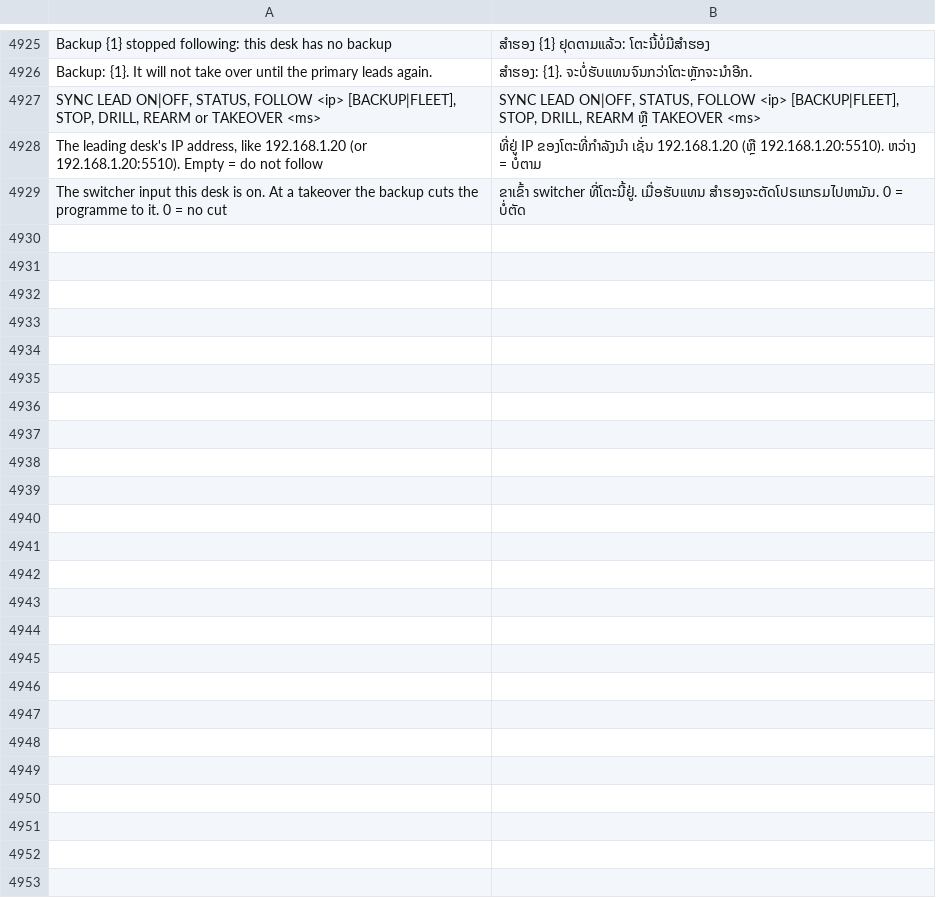
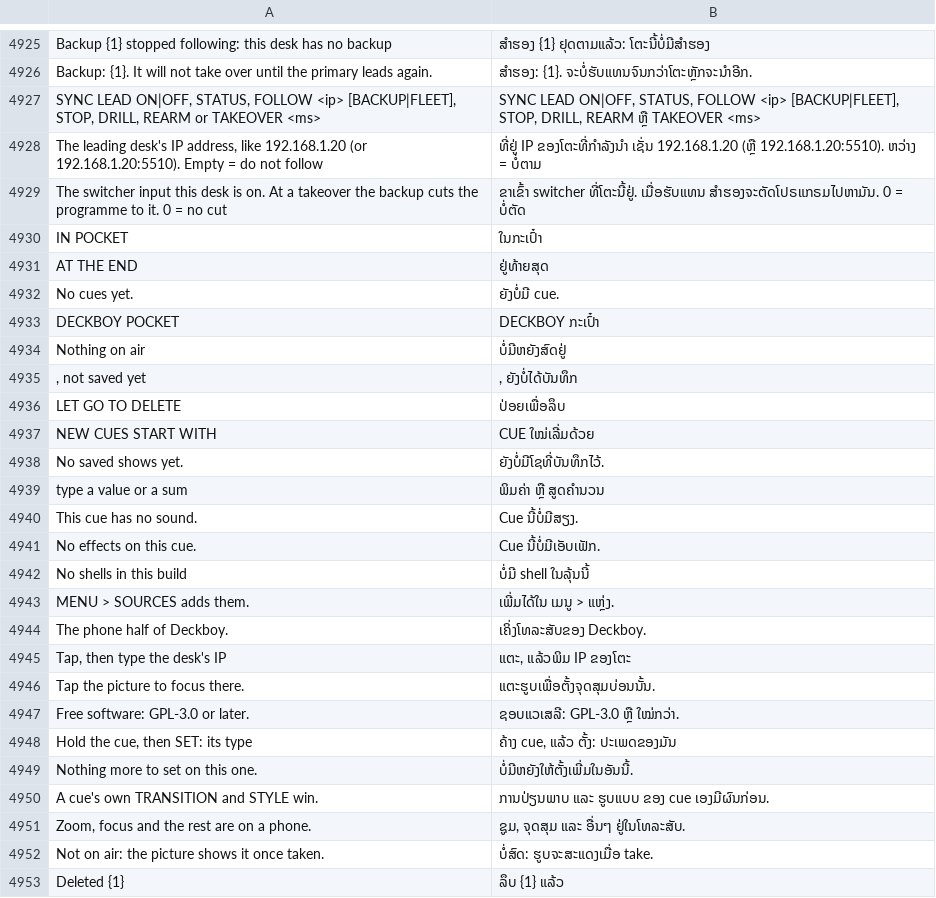
Before and after one commit to Utopian-Academy/Deckboy, a TSV file: data/lang/lo.tsv, drawn as a sheet; only a part is shown, gaps mark what is left out; the diff names each change by its address in the sheet, - before the commit and + after, or states it on an @@ line.

```diff
--- a/data/lang/lo.tsv
+++ b/data/lang/lo.tsv
+row 4930: IN POCKET | ໃນກະເປົ໋າ
+row 4931: AT THE END | ຢູ່ທ້າຍສຸດ
+row 4932: No cues yet. | ຍັງບໍ່ມີ cue.
+row 4933: DECKBOY POCKET | DECKBOY ກະເປົ໋າ
+row 4934: Nothing on air | ບໍ່ມີຫຍັງສົດຢູ່
+row 4935: , not saved yet | , ຍັງບໍ່ໄດ້ບັນທຶກ
+row 4936: LET GO TO DELETE | ປ່ອຍເພື່ອລຶບ
+row 4937: NEW CUES START WITH | CUE ໃໝ່ເລີ່ມດ້ວຍ
+row 4938: No saved shows yet. | ຍັງບໍ່ມີໂຊທີ່ບັນທຶກໄວ້.
+row 4939: type a value or a sum | ພິມຄ່າ ຫຼື ສູດຄຳນວນ
+row 4940: This cue has no sound. | Cue ນີ້ບໍ່ມີສຽງ.
+row 4941: No effects on this cue. | Cue ນີ້ບໍ່ມີເອັບເຟັກ.
+row 4942: No shells in this build | ບໍ່ມີ shell ໃນລຸ້ນນີ້
+row 4943: MENU > SOURCES adds them. | ເພີ່ມໄດ້ໃນ ເມນູ > ແຫຼ່ງ.
+row 4944: The phone half of Deckboy. | ເຄິ່ງໂທລະສັບຂອງ Deckboy.
+row 4945: Tap, then type the desk's IP | ແຕະ, ແລ້ວພິມ IP ຂອງໂຕະ
+row 4946: Tap the picture to focus there. | ແຕະຮູບເພື່ອຕັ້ງຈຸດສຸມບ່ອນນັ້ນ.
+row 4947: Free software: GPL-3.0 or later. | ຊອບແວເສລີ: GPL-3.0 ຫຼື ໃໝ່ກວ່າ.
+row 4948: Hold the cue, then SET: its type | ຄ້າງ cue, ແລ້ວ ຕັ້ງ: ປະເພດຂອງມັນ
+row 4949: Nothing more to set on this one. | ບໍ່ມີຫຍັງໃຫ້ຕັ້ງເພີ່ມໃນອັນນີ້.
+row 4950: A cue's own TRANSITION and STYLE win. | ການປ່ຽນພາບ ແລະ ຮູບແບບ ຂອງ cue ເອງມີຜົນກ່ອນ.
+row 4951: Zoom, focus and the rest are on a phone. | ຊູມ, ຈຸດສຸມ ແລະ ອື່ນໆ ຢູ່ໃນໂທລະສັບ.
+row 4952: Not on air: the picture shows it once taken. | ບໍ່ສົດ: ຮູບຈະສະແດງເມື່ອ take.
+row 4953: Deleted {1} | ລຶບ {1} ແລ້ວ
```
Also changed, not shown: data/lang/bg.tsv, data/lang/ckb.tsv, 37 other files.
